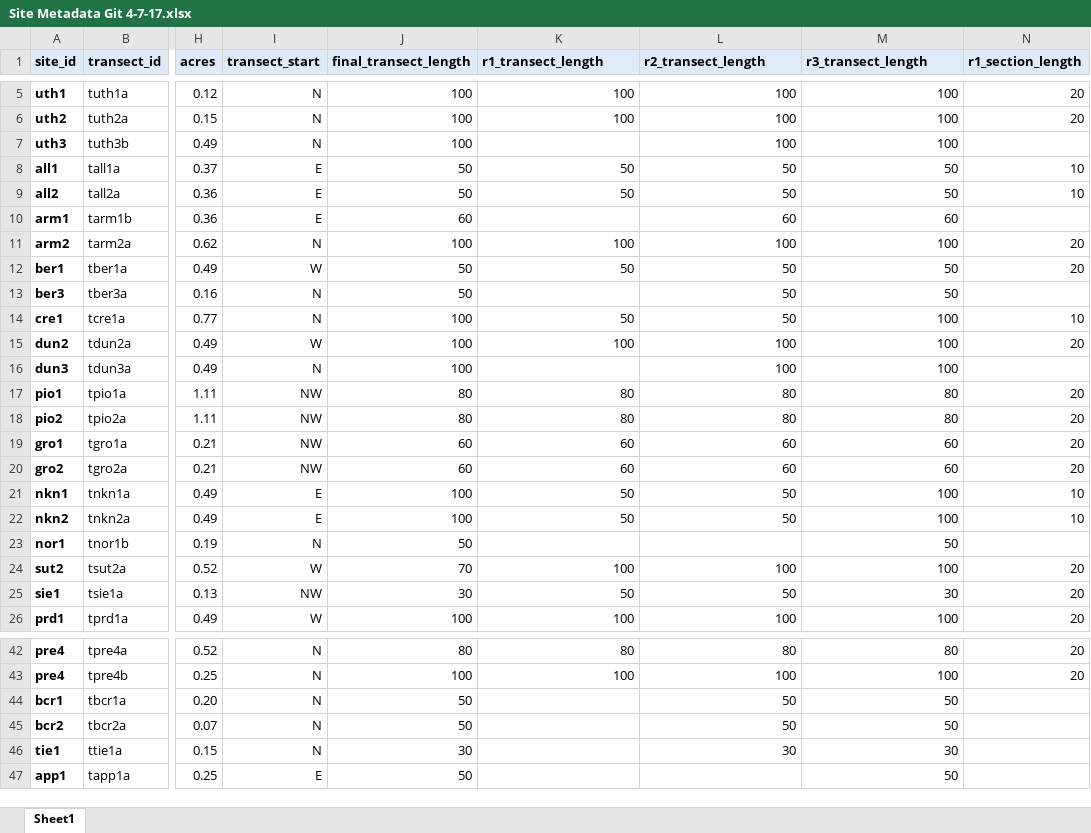
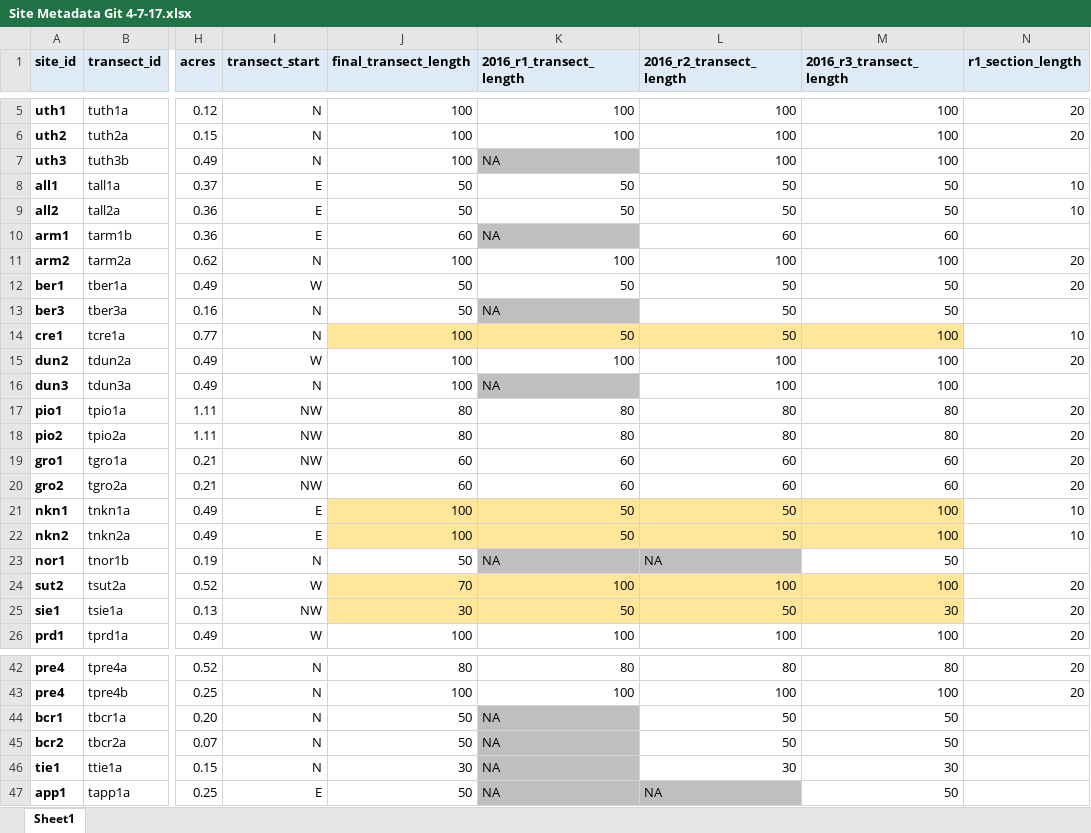
Before and after one commit to ISU-Monarchs/HabitatRestoration, an Excel workbook: data-raw/Site Metadata Git 4-7-17.xlsx, sheet Sheet1, drawn as a sheet; only a part is shown, gaps mark what is left out; values as stored, in another font and other column widths than the file's, no borders; the diff covers the shown part only; the diff names each change by its address in the sheet, - before the commit and + after, or states it on an @@ line.

Commit message:
update metadata columns. Change column titles from 'r1_transect_length' style to '2016_r1_transect_length' style. Change blanks in transect_length columns to 'NA' and turn cells gray. Add yellow color to transects that changed length.

```diff
--- a/data-raw/Site Metadata Git 4-7-17.xlsx (sheet Sheet1)
+++ b/data-raw/Site Metadata Git 4-7-17.xlsx (sheet Sheet1)
-K1: r1_transect_length
+K1: 2016_r1_transect_length
-L1: r2_transect_length
+L1: 2016_r2_transect_length
-M1: r3_transect_length
+M1: 2016_r3_transect_length
-K7 (2016_r1_transect_length): (empty)
+K7 (2016_r1_transect_length): NA
-K7 fill: none
+K7 fill: #BFBFBF
-K10 (2016_r1_transect_length): (empty)
+K10 (2016_r1_transect_length): NA
-K10 fill: none
+K10 fill: #BFBFBF
-K13 (2016_r1_transect_length): (empty)
+K13 (2016_r1_transect_length): NA
-K13 fill: none
+K13 fill: #BFBFBF
-J14:M14 fill: none
+J14:M14 fill: #FFE699
-K16 (2016_r1_transect_length): (empty)
+K16 (2016_r1_transect_length): NA
-K16 fill: none
+K16 fill: #BFBFBF
-J21:M22 fill: none
+J21:M22 fill: #FFE699
-K23 (2016_r1_transect_length): (empty)
+K23 (2016_r1_transect_length): NA
-K23:L23 fill: none
+K23:L23 fill: #BFBFBF
-L23 (2016_r2_transect_length): (empty)
+L23 (2016_r2_transect_length): NA
-J24:M25 fill: none
+J24:M25 fill: #FFE699
-K44:K47 (2016_r1_transect_length): (empty)
+K44:K47 (2016_r1_transect_length): NA
-K44:K46 fill: none
+K44:K46 fill: #BFBFBF
-K47:L47 fill: none
+K47:L47 fill: #BFBFBF
-L47 (2016_r2_transect_length): (empty)
+L47 (2016_r2_transect_length): NA
```
Also changed, not shown: cell formats elsewhere in this sheet.
